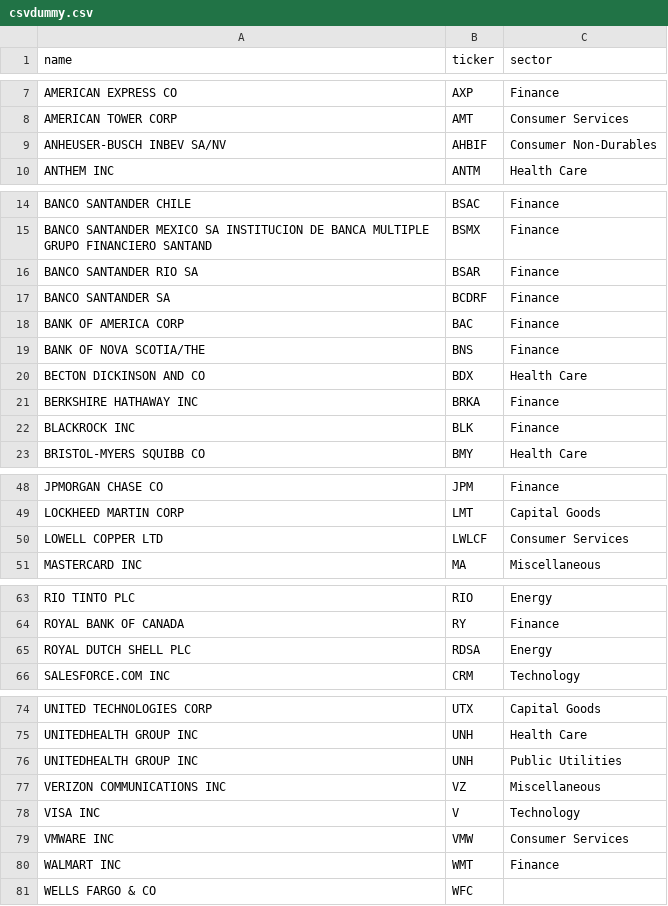
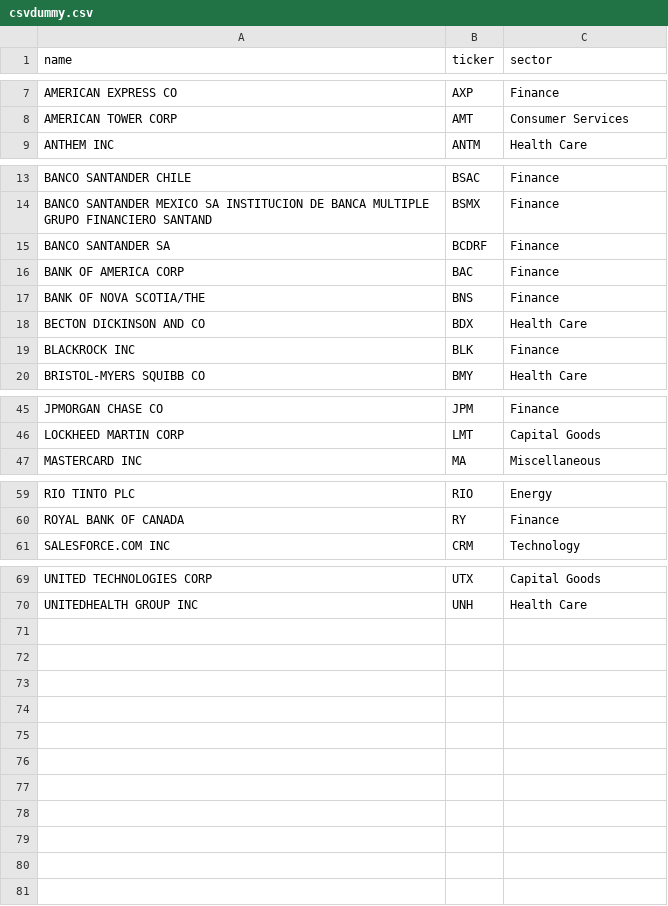
Before and after one commit to richak27/Market-Color-Analytics, a CSV file: csvdummy.csv, drawn as a sheet; only a part is shown, gaps mark what is left out.

```diff
--- a/csvdummy.csv
+++ b/csvdummy.csv
@@ -8,3 +8,2 @@ AMERICAN EXPRESS CO,AXP,Finance
 AMERICAN TOWER CORP,AMT,Consumer Services
-ANHEUSER-BUSCH INBEV SA/NV,AHBIF,Consumer Non-Durables
 ANTHEM INC,ANTM,Health Care
@@ -15,3 +14,2 @@ BANCO SANTANDER CHILE,BSAC,Finance
 BANCO SANTANDER MEXICO SA INSTITUCION DE BANCA MULTIPLE GRUPO FINANCIERO SANTAND,BSMX,Finance
-BANCO SANTANDER RIO SA,BSAR,Finance
 BANCO SANTANDER SA,BCDRF,Finance
@@ -20,3 +18,2 @@ BANK OF NOVA SCOTIA/THE,BNS,Finance
 BECTON DICKINSON AND CO,BDX,Health Care
-BERKSHIRE HATHAWAY INC,BRKA,Finance
 BLACKROCK INC,BLK,Finance
@@ -49,3 +46,2 @@ JPMORGAN CHASE  CO,JPM,Finance
 LOCKHEED MARTIN CORP,LMT,Capital Goods
-LOWELL COPPER LTD,LWLCF,Consumer Services
 MASTERCARD INC,MA,Miscellaneous
@@ -64,3 +60,2 @@ RIO TINTO PLC,RIO,Energy
 ROYAL BANK OF CANADA,RY,Finance
-ROYAL DUTCH SHELL PLC,RDSA,Energy
 SALESFORCE.COM INC,CRM,Technology
@@ -75,7 +70 @@ UNITED TECHNOLOGIES CORP,UTX,Capital Goods
 UNITEDHEALTH GROUP INC,UNH,Health Care
-UNITEDHEALTH GROUP INC,UNH,Public Utilities
-VERIZON COMMUNICATIONS INC,VZ,Miscellaneous
-VISA INC,V,Technology
-VMWARE INC,VMW,Consumer Services
-WALMART INC,WMT,Finance
-WELLS FARGO & CO,WFC,
```
Also changed, not shown: 2 other files.
